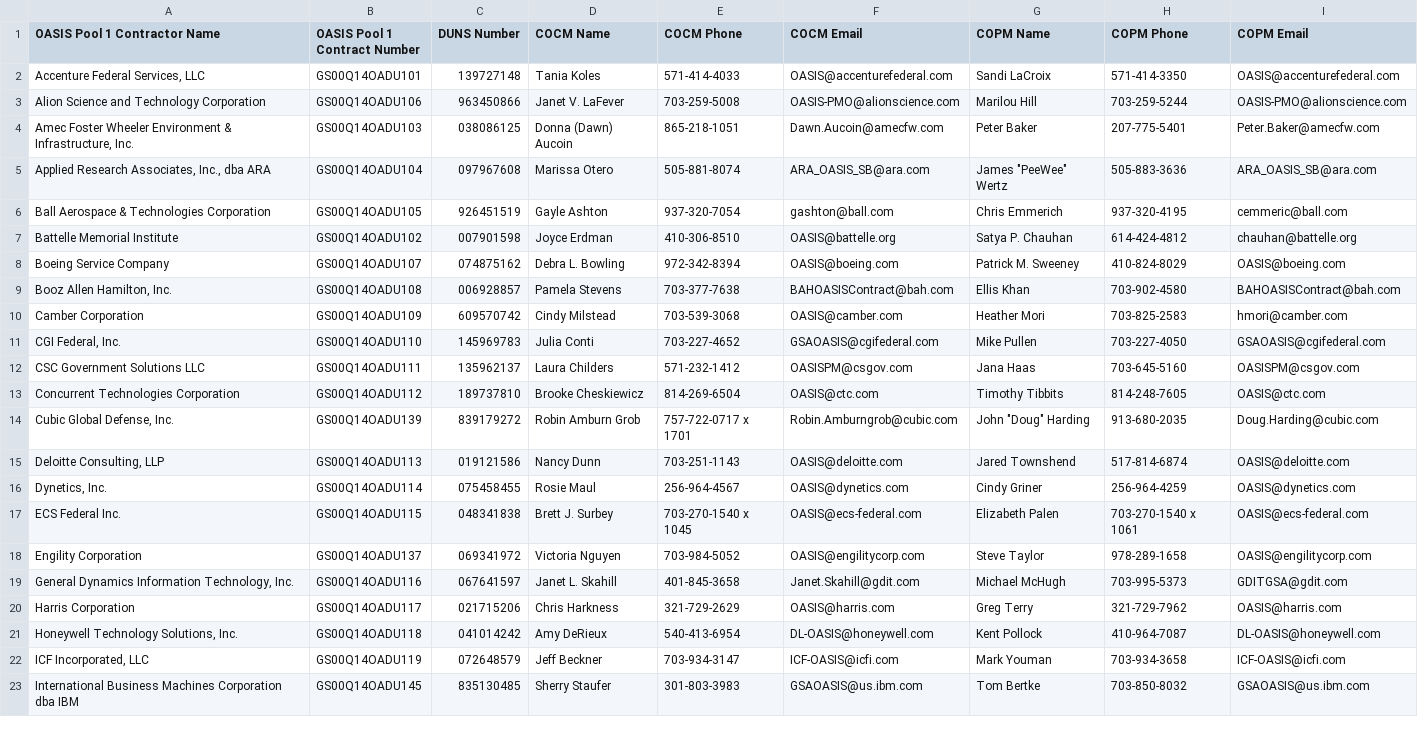
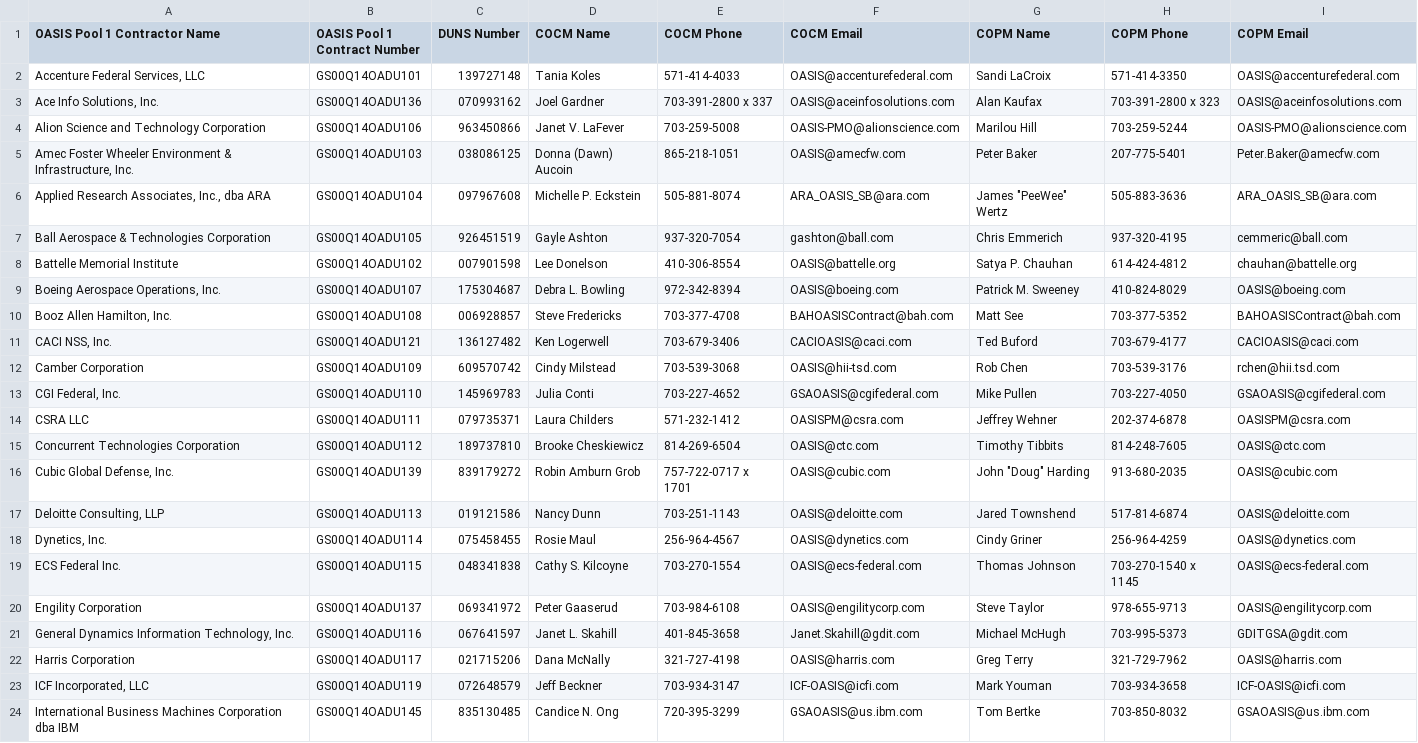
Before and after one commit to snakrani/discovery, a CSV file: vendors/docs/oasis/pools/Pool 1.csv, drawn as a sheet; only a part is shown; the diff covers the shown part only.

```diff
--- a/vendors/docs/oasis/pools/Pool 1.csv
+++ b/vendors/docs/oasis/pools/Pool 1.csv
@@ -2,22 +2,23 @@ OASIS Pool 1 Contractor Name,OASIS Pool 1 Contract Number,DUNS Number,COCM Name,
 "Accenture Federal Services, LLC",GS00Q14OADU101,139727148,Tania Koles,571-414-4033,OASIS@accenturefederal.com,Sandi LaCroix,571-414-3350,OASIS@accenturefederal.com
+"Ace Info Solutions, Inc.",GS00Q14OADU136,070993162,Joel Gardner,703-391-2800 x 337,OASIS@aceinfosolutions.com,Alan Kaufax,703-391-2800 x 323,OASIS@aceinfosolutions.com
 Alion Science and Technology Corporation,GS00Q14OADU106,963450866,Janet V. LaFever,703-259-5008,OASIS-PMO@alionscience.com,Marilou Hill,703-259-5244,OASIS-PMO@alionscience.com
-"Amec Foster Wheeler Environment & Infrastructure, Inc.",GS00Q14OADU103,038086125,Donna (Dawn) Aucoin,865-218-1051,Dawn.Aucoin@amecfw.com,Peter Baker,207-775-5401,Peter.Baker@amecfw.com
-"Applied Research Associates, Inc., dba ARA",GS00Q14OADU104,097967608,Marissa Otero,505-881-8074,ARA_OASIS_SB@ara.com,"James ""PeeWee"" Wertz",505-883-3636,ARA_OASIS_SB@ara.com
+"Amec Foster Wheeler Environment & Infrastructure, Inc.",GS00Q14OADU103,038086125,Donna (Dawn) Aucoin,865-218-1051,OASIS@amecfw.com,Peter Baker,207-775-5401,Peter.Baker@amecfw.com
+"Applied Research Associates, Inc., dba ARA",GS00Q14OADU104,097967608,Michelle P. Eckstein,505-881-8074,ARA_OASIS_SB@ara.com,"James ""PeeWee"" Wertz",505-883-3636,ARA_OASIS_SB@ara.com
 Ball Aerospace & Technologies Corporation,GS00Q14OADU105,926451519,Gayle Ashton,937-320-7054,gashton@ball.com,Chris Emmerich,937-320-4195,cemmeric@ball.com
-Battelle Memorial Institute,GS00Q14OADU102,007901598,Joyce Erdman,410-306-8510,OASIS@battelle.org,Satya P. Chauhan,614-424-4812,chauhan@battelle.org
-Boeing Service Company,GS00Q14OADU107,074875162,Debra L. Bowling,972-342-8394,OASIS@boeing.com,Patrick M. Sweeney,410-824-8029,OASIS@boeing.com
-"Booz Allen Hamilton, Inc.",GS00Q14OADU108,006928857,Pamela Stevens,703-377-7638,BAHOASISContract@bah.com,Ellis Khan,703-902-4580,BAHOASISContract@bah.com
-Camber Corporation,GS00Q14OADU109,609570742,Cindy Milstead,703-539-3068,OASIS@camber.com,Heather Mori,703-825-2583,hmori@camber.com
+Battelle Memorial Institute,GS00Q14OADU102,007901598,Lee Donelson,410-306-8554,OASIS@battelle.org,Satya P. Chauhan,614-424-4812,chauhan@battelle.org
+"Boeing Aerospace Operations, Inc.",GS00Q14OADU107,175304687,Debra L. Bowling,972-342-8394,OASIS@boeing.com,Patrick M. Sweeney,410-824-8029,OASIS@boeing.com
+"Booz Allen Hamilton, Inc.",GS00Q14OADU108,006928857,Steve Fredericks,703-377-4708,BAHOASISContract@bah.com,Matt See,703-377-5352,BAHOASISContract@bah.com
+"CACI NSS, Inc.",GS00Q14OADU121,136127482,Ken Logerwell,703-679-3406,CACIOASIS@caci.com,Ted Buford,703-679-4177,CACIOASIS@caci.com
+Camber Corporation,GS00Q14OADU109,609570742,Cindy Milstead,703-539-3068,OASIS@hii-tsd.com,Rob Chen,703-539-3176,rchen@hii.tsd.com
 "CGI Federal, Inc.",GS00Q14OADU110,145969783,Julia Conti,703-227-4652,GSAOASIS@cgifederal.com,Mike Pullen,703-227-4050,GSAOASIS@cgifederal.com
-CSC Government Solutions LLC,GS00Q14OADU111,135962137,Laura Childers,571-232-1412,OASISPM@csgov.com,Jana Haas,703-645-5160,OASISPM@csgov.com
+CSRA LLC,GS00Q14OADU111,079735371,Laura Childers,571-232-1412,OASISPM@csra.com,Jeffrey Wehner,202-374-6878,OASISPM@csra.com
 Concurrent Technologies Corporation,GS00Q14OADU112,189737810,Brooke Cheskiewicz,814-269-6504,OASIS@ctc.com,Timothy Tibbits,814-248-7605,OASIS@ctc.com
-"Cubic Global Defense, Inc.",GS00Q14OADU139,839179272,Robin Amburn Grob,757-722-0717 x 1701,Robin.Amburngrob@cubic.com,"John ""Doug"" Harding",913-680-2035,Doug.Harding@cubic.com
+"Cubic Global Defense, Inc.",GS00Q14OADU139,839179272,Robin Amburn Grob,757-722-0717 x 1701,OASIS@cubic.com,"John ""Doug"" Harding",913-680-2035,OASIS@cubic.com
 "Deloitte Consulting, LLP",GS00Q14OADU113,019121586,Nancy Dunn,703-251-1143,OASIS@deloitte.com,Jared Townshend,517-814-6874,OASIS@deloitte.com
 "Dynetics, Inc.",GS00Q14OADU114,075458455,Rosie Maul,256-964-4567,OASIS@dynetics.com,Cindy Griner,256-964-4259,OASIS@dynetics.com
-ECS Federal Inc.,GS00Q14OADU115,048341838,Brett J. Surbey,703-270-1540 x 1045,OASIS@ecs-federal.com,Elizabeth Palen,703-270-1540 x 1061,OASIS@ecs-federal.com
-Engility Corporation ,GS00Q14OADU137,069341972,Victoria Nguyen,703-984-5052,OASIS@engilitycorp.com,Steve Taylor,978-289-1658,OASIS@engilitycorp.com
+ECS Federal Inc.,GS00Q14OADU115,048341838,Cathy S. Kilcoyne,703-270-1554,OASIS@ecs-federal.com,Thomas Johnson,703-270-1540 x 1145,OASIS@ecs-federal.com
+Engility Corporation ,GS00Q14OADU137,069341972,Peter Gaaserud,703-984-6108,OASIS@engilitycorp.com,Steve Taylor,978-655-9713,OASIS@engilitycorp.com
 "General Dynamics Information Technology, Inc.",GS00Q14OADU116,067641597,Janet L. Skahill,401-845-3658,Janet.Skahill@gdit.com,Michael McHugh,703-995-5373,GDITGSA@gdit.com
-Harris Corporation,GS00Q14OADU117,021715206,Chris Harkness,321-729-2629,OASIS@harris.com,Greg Terry,321-729-7962,OASIS@harris.com
-"Honeywell Technology Solutions, Inc.",GS00Q14OADU118,041014242,Amy DeRieux,540-413-6954,DL-OASIS@honeywell.com,Kent Pollock,410-964-7087,DL-OASIS@honeywell.com
+Harris Corporation,GS00Q14OADU117,021715206,Dana McNally,321-727-4198,OASIS@harris.com,Greg Terry,321-729-7962,OASIS@harris.com
 "ICF Incorporated, LLC",GS00Q14OADU119,072648579,Jeff Beckner,703-934-3147,ICF-OASIS@icfi.com ,Mark Youman,703-934-3658,ICF-OASIS@icfi.com 
-International Business Machines Corporation dba IBM,GS00Q14OADU145,835130485,Sherry Staufer,301-803-3983,GSAOASIS@us.ibm.com,Tom Bertke,703-850-8032,GSAOASIS@us.ibm.com
+International Business Machines Corporation dba IBM,GS00Q14OADU145,835130485,Candice N. Ong,720-395-3299,GSAOASIS@us.ibm.com,Tom Bertke,703-850-8032,GSAOASIS@us.ibm.com
```
Also changed, not shown: 2 added rows, 3 removed rows and 25 edited cells elsewhere in this file, vendors/docs/oasis/pools/Pool 2.csv, vendors/docs/oasis/pools/Pool 3.csv, 3 other files.
